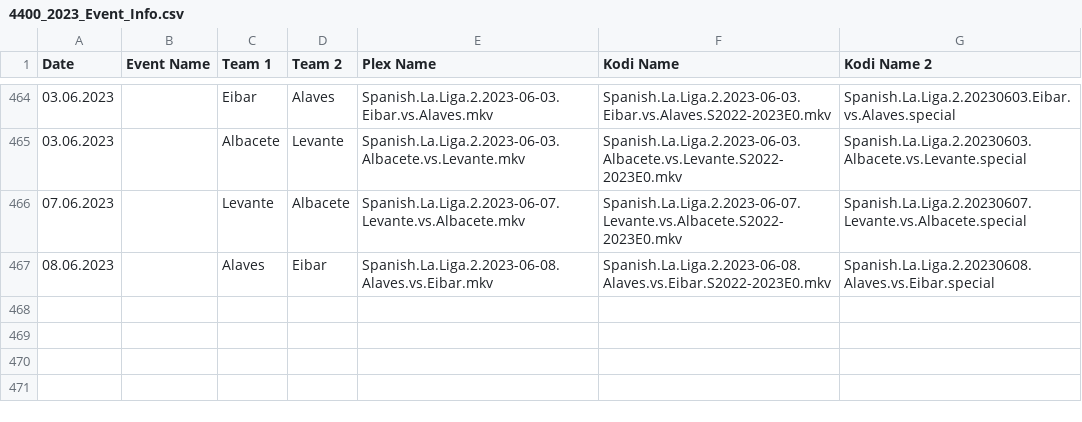
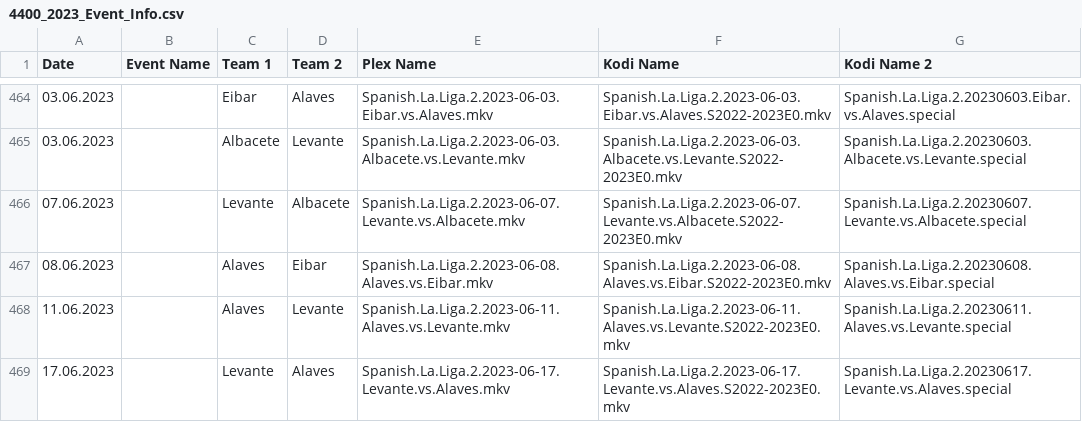
Before and after one commit to AcidAlchamy/Acids-SportTorrent-Renamer, a CSV file: Data/4400_2023_Event_Info.csv, drawn as a sheet; only a part is shown, gaps mark what is left out; the diff names each change by its address in the sheet, - before the commit and + after, or states it on an @@ line.

```diff
--- a/Data/4400_2023_Event_Info.csv
+++ b/Data/4400_2023_Event_Info.csv
+row 468: 11.06.2023 |  | Alaves | Levante | Spanish.La.Liga.2.2023-06-11.Alaves.vs.Levante.mkv | Spanish.La.Liga.2.2023-06-11.Alaves.vs.Levante.S2022-2023E0.mkv | Spanish.La.Liga.2.20230611.Alaves.vs.Levante.special
+row 469: 17.06.2023 |  | Levante | Alaves | Spanish.La.Liga.2.2023-06-17.Levante.vs.Alaves.mkv | Spanish.La.Liga.2.2023-06-17.Levante.vs.Alaves.S2022-2023E0.mkv | Spanish.La.Liga.2.20230617.Levante.vs.Alaves.special
```
Also changed, not shown: Data/4408_2023_Event_Info.csv, Data/4444_2023_Event_Info.csv, 8 other files.
